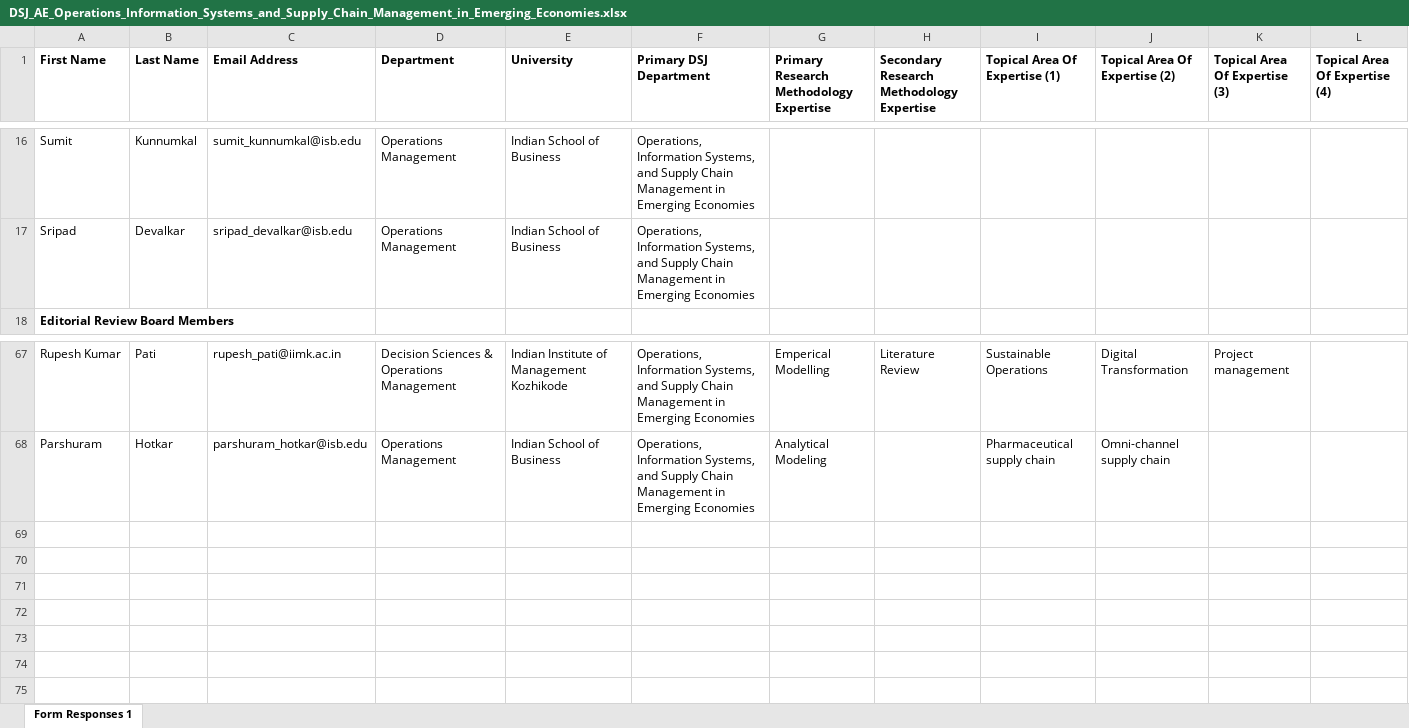
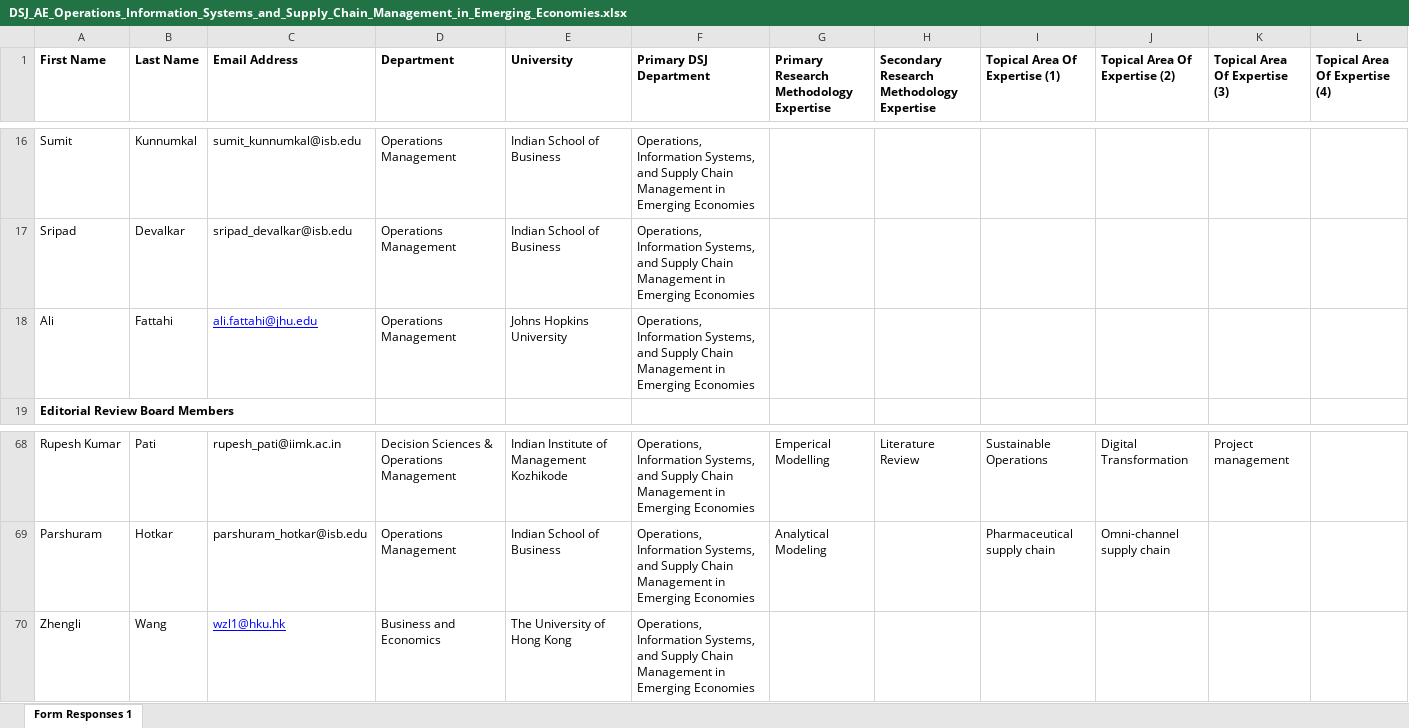
Before and after one commit to DecisionScienceJournal/editorial_board, an Excel workbook: attachments/DSJ_AE_Operations_Information_Systems_and_Supply_Chain_Management_in_Emerging_Economies.xlsx, sheet Form Responses 1, drawn as a sheet; only a part is shown, gaps mark what is left out; values as stored, in another font and other column widths than the file's, no borders; the diff names each change by its address in the sheet, - before the commit and + after, or states it on an @@ line.

Commit message:
Add files via upload

```diff
--- a/attachments/DSJ_AE_Operations_Information_Systems_and_Supply_Chain_Management_in_Emerging_Economies.xlsx (sheet Form Responses 1)
+++ b/attachments/DSJ_AE_Operations_Information_Systems_and_Supply_Chain_Management_in_Emerging_Economies.xlsx (sheet Form Responses 1)
+row 18: Ali | Fattahi | ali.fattahi@jhu.edu | Operations Management | Johns Hopkins University | Operations, Information Systems, and Supply Chain Management in Emerging Economies
+row 70: Zhengli | Wang | wzl1@hku.hk | Business and Economics | The University of Hong Kong | Operations, Information Systems, and Supply Chain Management in Emerging Economies
```
